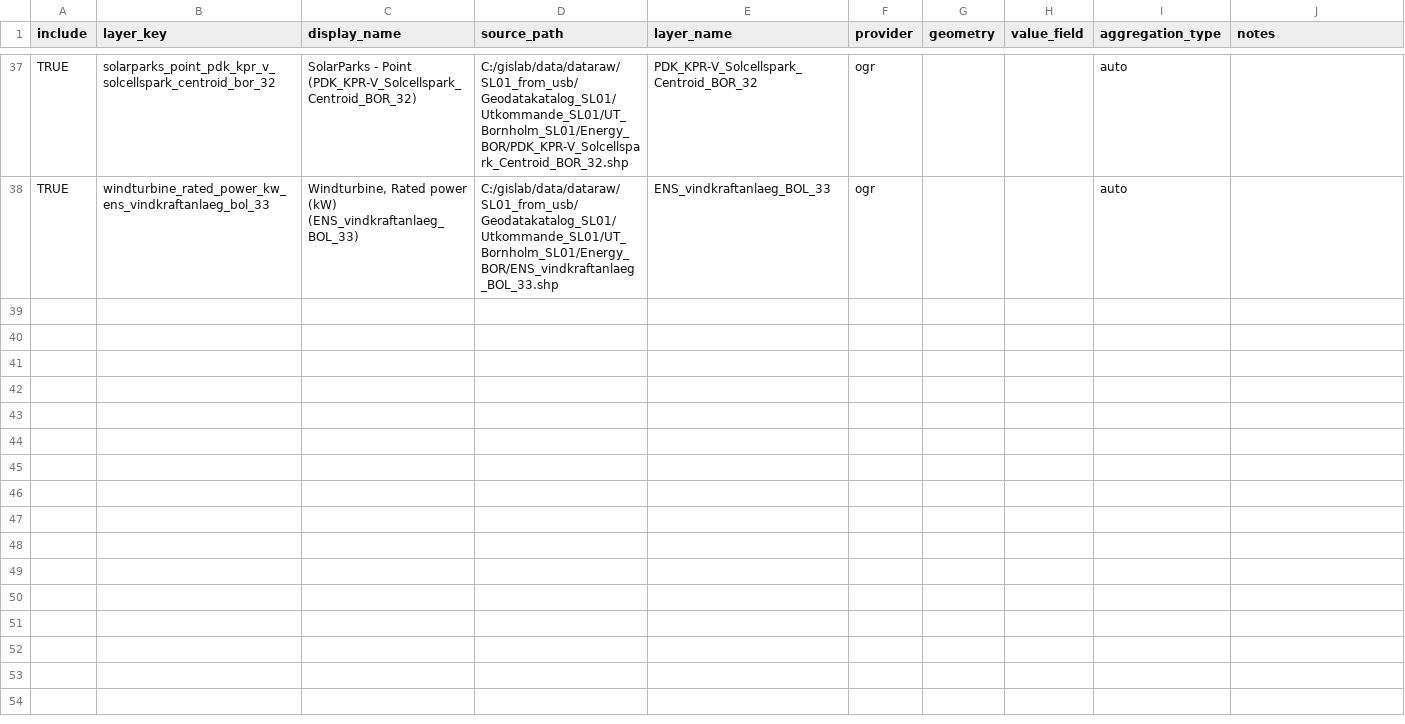
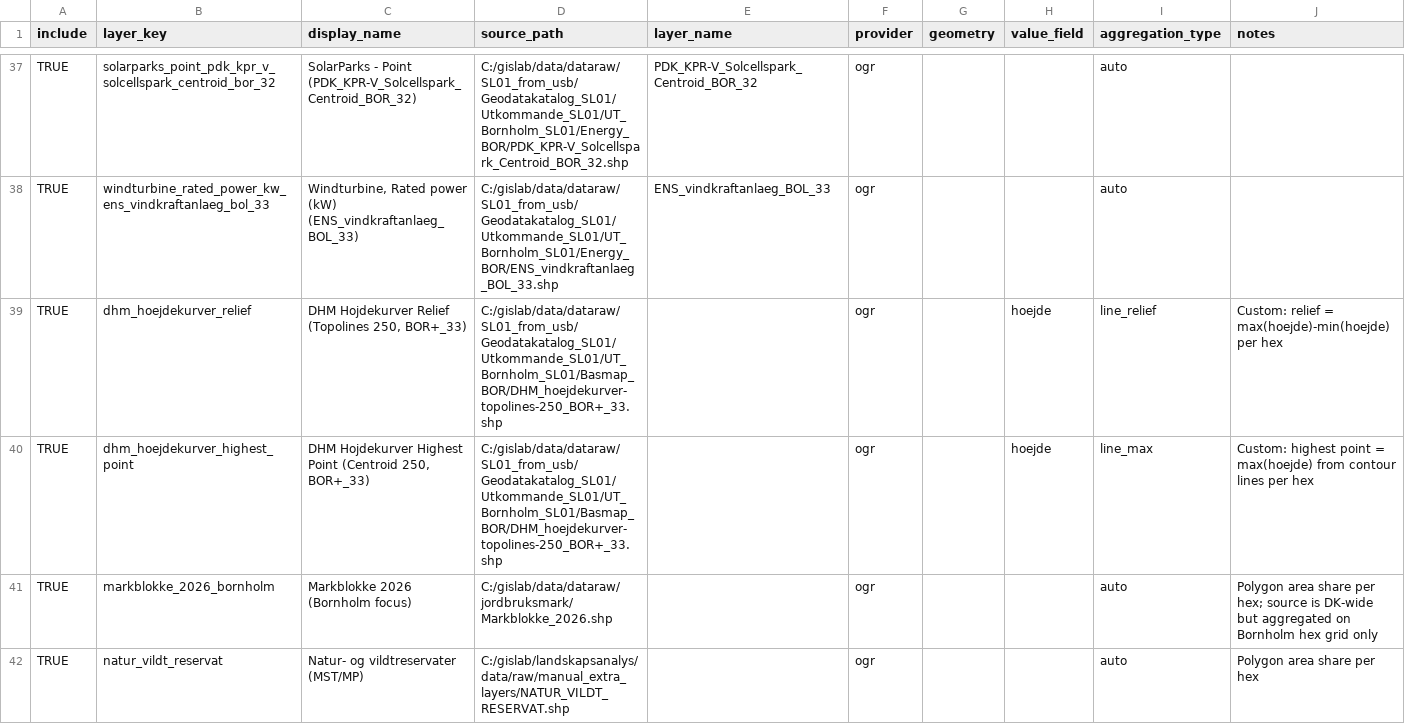
Before and after one commit to gislab-se/landskapsanalys, a CSV file: script/semi_manual_r9/config/bornholm_r9_geocontext_layers.csv, drawn as a sheet; only a part is shown, gaps mark what is left out; the diff covers the shown part only.

```diff
--- a/script/semi_manual_r9/config/bornholm_r9_geocontext_layers.csv
+++ b/script/semi_manual_r9/config/bornholm_r9_geocontext_layers.csv
@@ -38 +38,5 @@ TRUE,"solarparks_point_pdk_kpr_v_solcellspark_centroid_bor_32","SolarParks - Poi
 TRUE,"windturbine_rated_power_kw_ens_vindkraftanlaeg_bol_33","Windturbine,  Rated power (kW) (ENS_vindkraftanlaeg_BOL_33)","C:/gislab/data/dataraw/SL01_from_usb/Geodatakatalog_SL01/Utkommande_SL01/UT_Bornholm_SL01/Energy_BOR/ENS_vindkraftanlaeg_BOL_33.shp","ENS_vindkraftanlaeg_BOL_33","ogr",,"","auto",""
+TRUE,"dhm_hoejdekurver_relief","DHM Hojdekurver Relief (Topolines 250, BOR+_33)","C:/gislab/data/dataraw/SL01_from_usb/Geodatakatalog_SL01/Utkommande_SL01/UT_Bornholm_SL01/Basmap_BOR/DHM_hoejdekurver-topolines-250_BOR+_33.shp","","ogr",,"hoejde","line_relief","Custom: relief = max(hoejde)-min(hoejde) per hex"
+TRUE,"dhm_hoejdekurver_highest_point","DHM Hojdekurver Highest Point (Centroid 250, BOR+_33)","C:/gislab/data/dataraw/SL01_from_usb/Geodatakatalog_SL01/Utkommande_SL01/UT_Bornholm_SL01/Basmap_BOR/DHM_hoejdekurver-topolines-250_BOR+_33.shp","","ogr",,"hoejde","line_max","Custom: highest point = max(hoejde) from contour lines per hex"
+TRUE,"markblokke_2026_bornholm","Markblokke 2026 (Bornholm focus)","C:/gislab/data/dataraw/jordbruksmark/Markblokke_2026.shp","","ogr",,"","auto","Polygon area share per hex; source is DK-wide but aggregated on Bornholm hex grid only"
+TRUE,"natur_vildt_reservat","Natur- og vildtreservater (MST/MP)","C:/gislab/landskapsanalys/data/raw/manual_extra_layers/NATUR_VILDT_RESERVAT.shp","","ogr",,"","auto","Polygon area share per hex"
```
Also changed, not shown: 3 added rows elsewhere in this file, docs/geocontext/bornholm_37_lager_svenska.csv, script/config/bornholm_r8_geocontext_scoring.csv, 20 other files.
